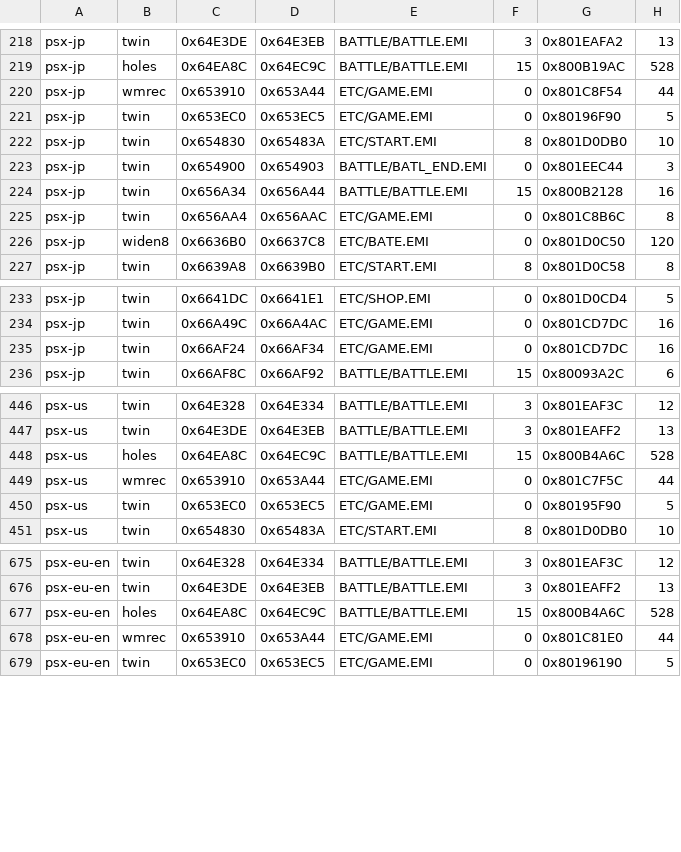
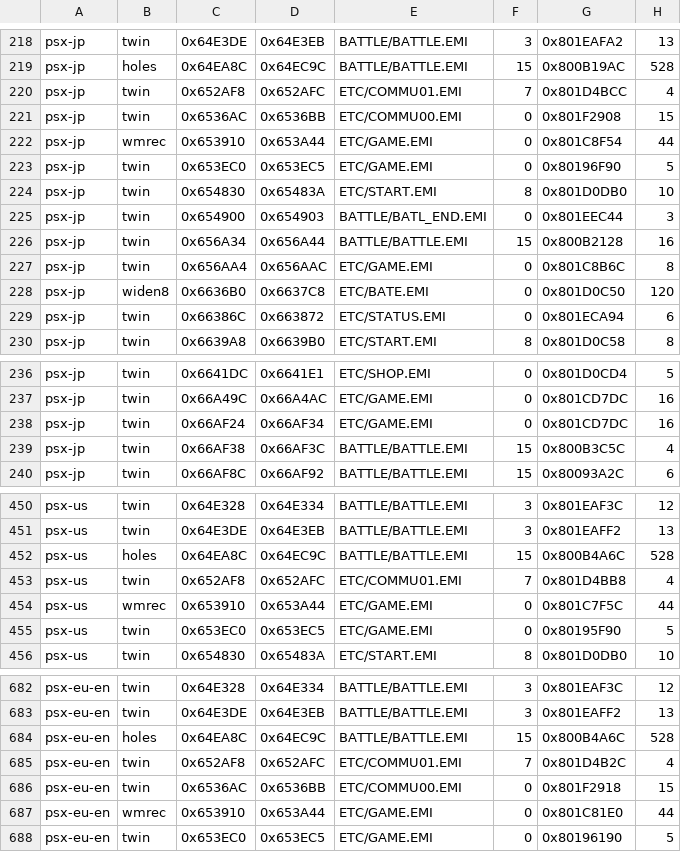
Before and after one commit to kerokline/BreathOfFire3PCPort, a TSV file: recipes/exe-psp.tsv, drawn as a sheet; only a part is shown, gaps mark what is left out; the diff covers the shown part only.

```diff
--- a/recipes/exe-psp.tsv
+++ b/recipes/exe-psp.tsv
@@ -219,2 +219,4 @@ psx-jp	twin	0x64E3DE	0x64E3EB	BATTLE/BATTLE.EMI	3	0x801EAFA2	13
 psx-jp	holes	0x64EA8C	0x64EC9C	BATTLE/BATTLE.EMI	15	0x800B19AC	528
+psx-jp	twin	0x652AF8	0x652AFC	ETC/COMMU01.EMI	7	0x801D4BCC	4
+psx-jp	twin	0x6536AC	0x6536BB	ETC/COMMU00.EMI	0	0x801F2908	15
 psx-jp	wmrec	0x653910	0x653A44	ETC/GAME.EMI	0	0x801C8F54	44
@@ -226,2 +228,3 @@ psx-jp	twin	0x656AA4	0x656AAC	ETC/GAME.EMI	0	0x801C8B6C	8
 psx-jp	widen8	0x6636B0	0x6637C8	ETC/BATE.EMI	0	0x801D0C50	120
+psx-jp	twin	0x66386C	0x663872	ETC/STATUS.EMI	0	0x801ECA94	6
 psx-jp	twin	0x6639A8	0x6639B0	ETC/START.EMI	8	0x801D0C58	8
@@ -235,2 +238,3 @@ psx-jp	twin	0x66A49C	0x66A4AC	ETC/GAME.EMI	0	0x801CD7DC	16
 psx-jp	twin	0x66AF24	0x66AF34	ETC/GAME.EMI	0	0x801CD7DC	16
+psx-jp	twin	0x66AF38	0x66AF3C	BATTLE/BATTLE.EMI	15	0x800B3C5C	4
 psx-jp	twin	0x66AF8C	0x66AF92	BATTLE/BATTLE.EMI	15	0x80093A2C	6
@@ -448,2 +452,3 @@ psx-us	twin	0x64E3DE	0x64E3EB	BATTLE/BATTLE.EMI	3	0x801EAFF2	13
 psx-us	holes	0x64EA8C	0x64EC9C	BATTLE/BATTLE.EMI	15	0x800B4A6C	528
+psx-us	twin	0x652AF8	0x652AFC	ETC/COMMU01.EMI	7	0x801D4BB8	4
 psx-us	wmrec	0x653910	0x653A44	ETC/GAME.EMI	0	0x801C7F5C	44
@@ -677,2 +684,4 @@ psx-eu-en	twin	0x64E3DE	0x64E3EB	BATTLE/BATTLE.EMI	3	0x801EAFF2	13
 psx-eu-en	holes	0x64EA8C	0x64EC9C	BATTLE/BATTLE.EMI	15	0x800B4A6C	528
+psx-eu-en	twin	0x652AF8	0x652AFC	ETC/COMMU01.EMI	7	0x801D4B2C	4
+psx-eu-en	twin	0x6536AC	0x6536BB	ETC/COMMU00.EMI	0	0x801F2918	15
 psx-eu-en	wmrec	0x653910	0x653A44	ETC/GAME.EMI	0	0x801C81E0	44
```
Also changed, not shown: 16 added rows elsewhere in this file, recipes/exe-gaps.tsv, recipes/exe-layout.tsv, 2 other files.
